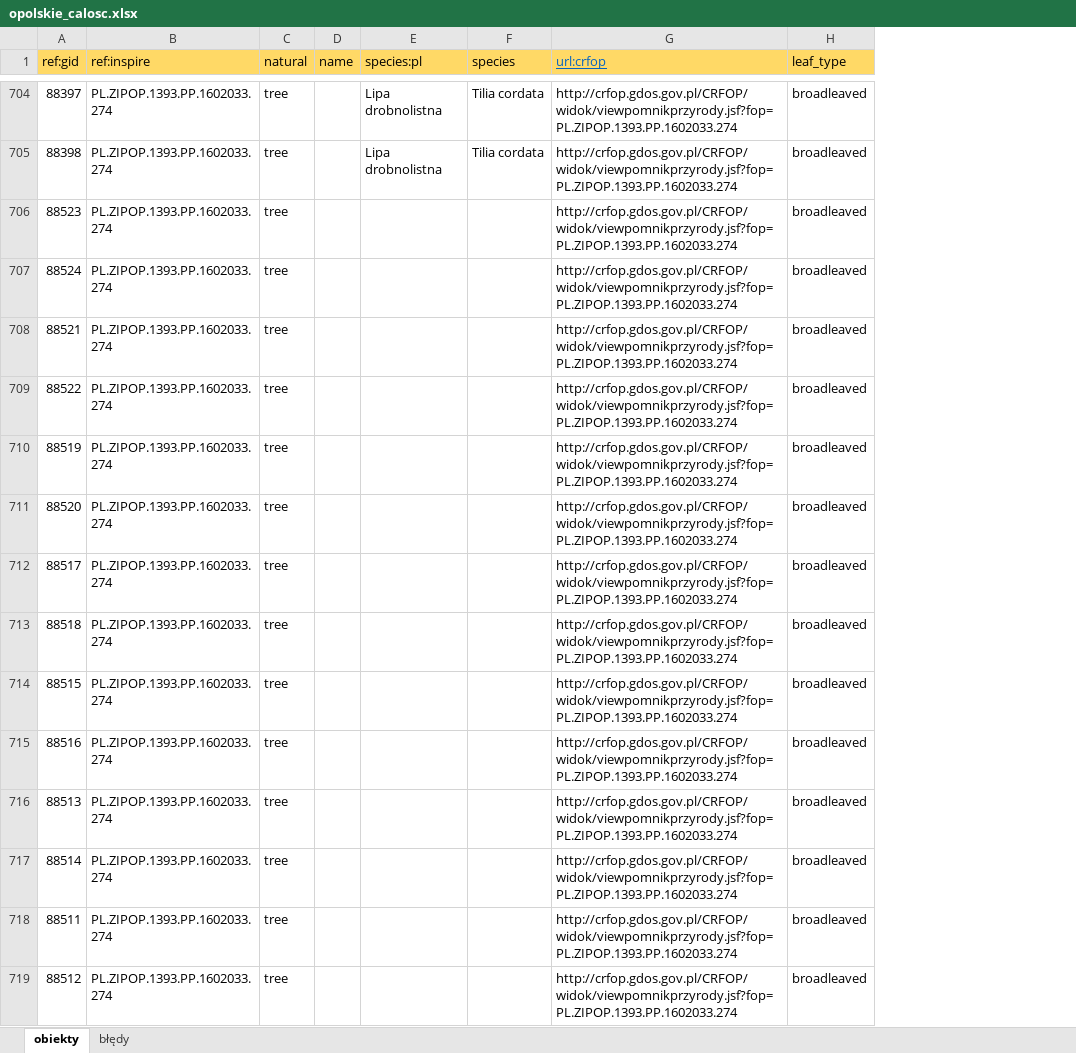
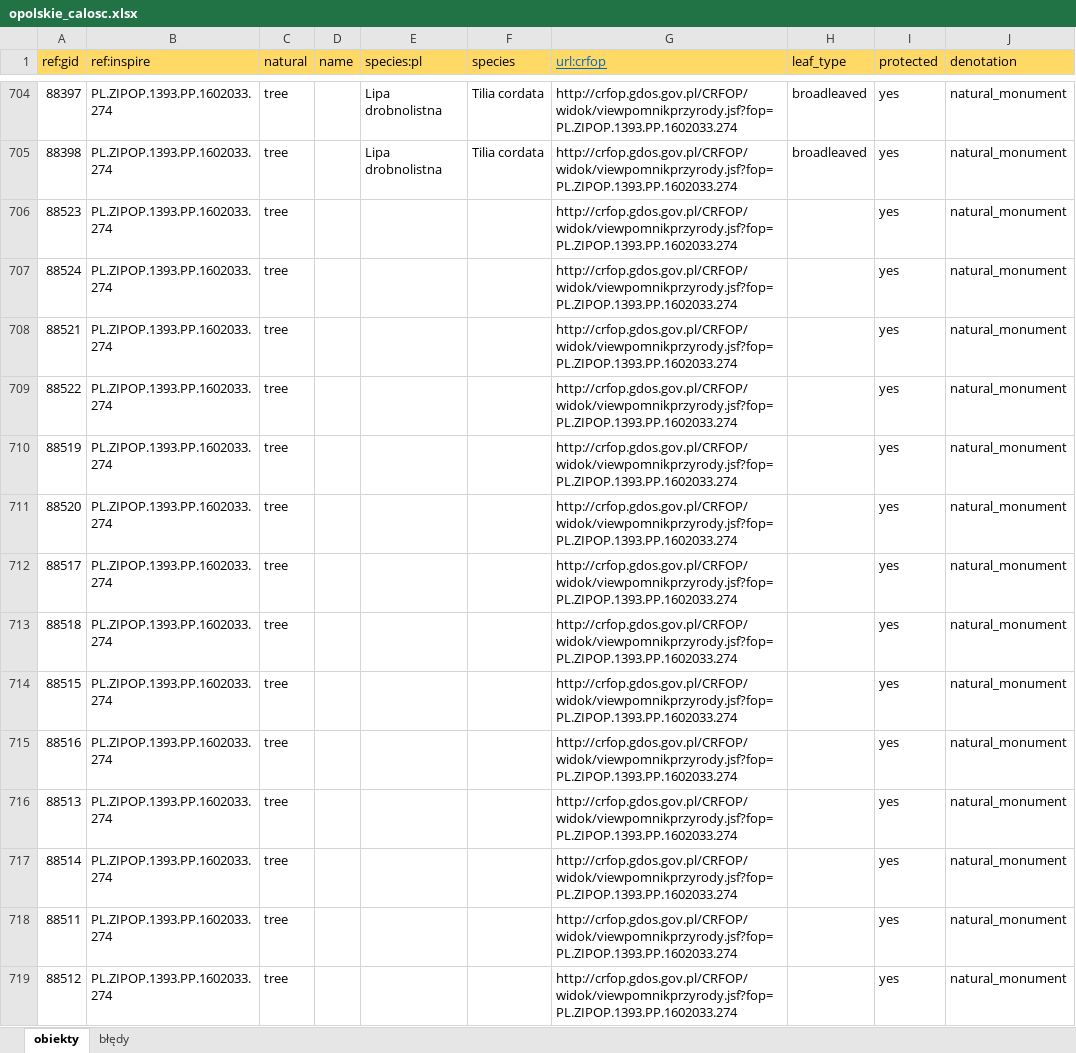
Before and after one commit to openstreetmap-polska/CRFOP, an Excel workbook: opolskie/dane/opolskie_calosc.xlsx, sheet obiekty, drawn as a sheet; only a part is shown, gaps mark what is left out; values as stored, in another font and other column widths than the file's, no borders; the diff covers the shown part only; the diff names each change by its address in the sheet, - before the commit and + after, or states it on an @@ line.

```diff
--- a/opolskie/dane/opolskie_calosc.xlsx (sheet obiekty)
+++ b/opolskie/dane/opolskie_calosc.xlsx (sheet obiekty)
+column I (protected), rows 704-719: all yes
+column J (denotation), rows 704-719: all natural_monument
-H706:H719 (leaf_type): broadleaved
+H706:H719 (leaf_type): (empty)
```
Also changed, not shown: 1227 edited cells elsewhere in this sheet, 7 other files.
